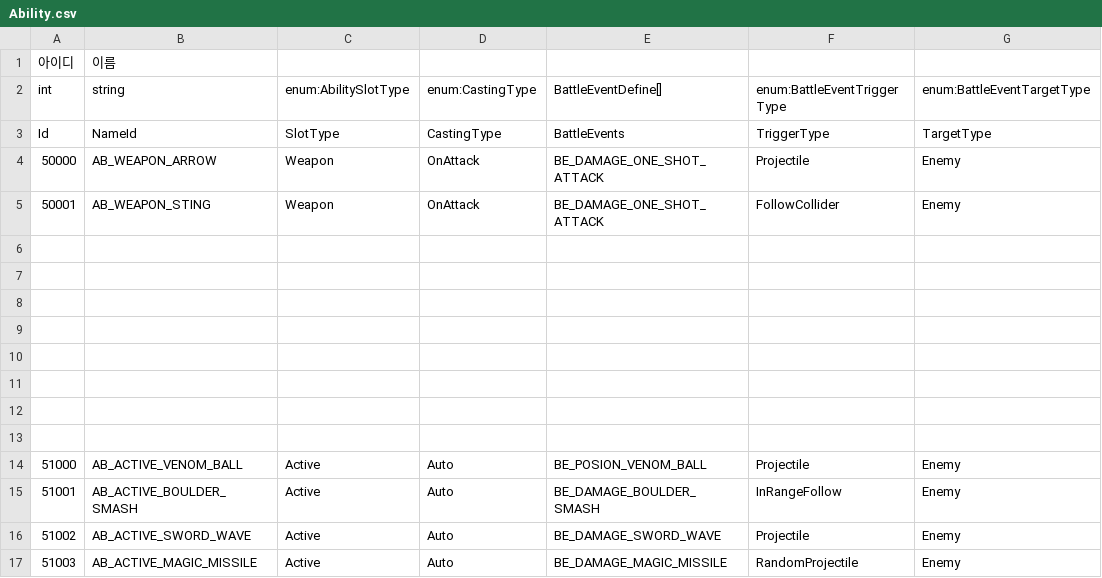
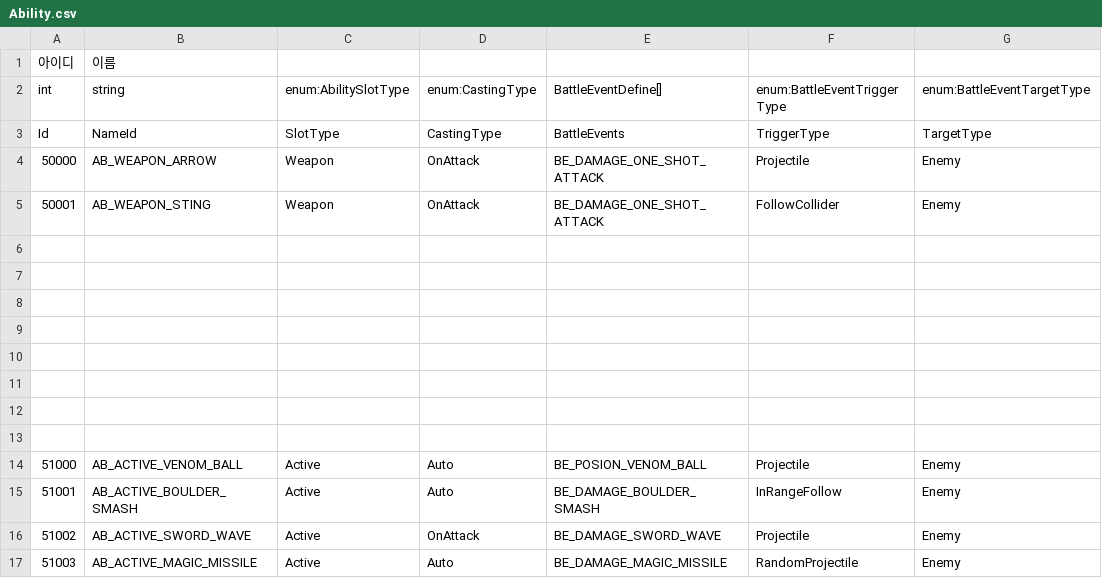
Before and after one commit to hyun9-95/TowerOfInfinity, a CSV file: Assets/Data/Excels/Ability.csv, drawn as a sheet; only a part is shown; the diff names each change by its address in the sheet, - before the commit and + after, or states it on an @@ line.

```diff
--- a/Assets/Data/Excels/Ability.csv
+++ b/Assets/Data/Excels/Ability.csv
-D16: Auto
+D16: OnAttack
```
Also changed, not shown: Assets/Data/Excels/Localization.csv, 24 other files.
